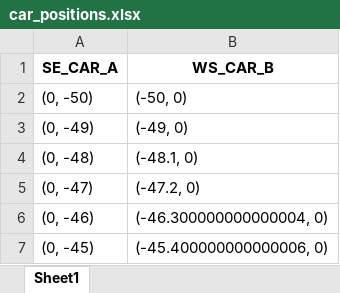
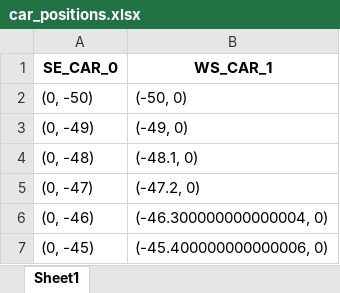
Before and after one commit to PragadeshBS/autonomousIntersection, an Excel workbook: simulation/data/car_positions.xlsx, sheet Sheet1, drawn as a sheet; only a part is shown; values as stored, in another font and other column widths than the file's, no borders; the diff names each change by its address in the sheet, - before the commit and + after, or states it on an @@ line.

```diff
--- a/simulation/data/car_positions.xlsx (sheet Sheet1)
+++ b/simulation/data/car_positions.xlsx (sheet Sheet1)
-A1: SE_CAR_A
+A1: SE_CAR_0
-B1: WS_CAR_B
+B1: WS_CAR_1
```
Also changed, not shown: 5 other files.
